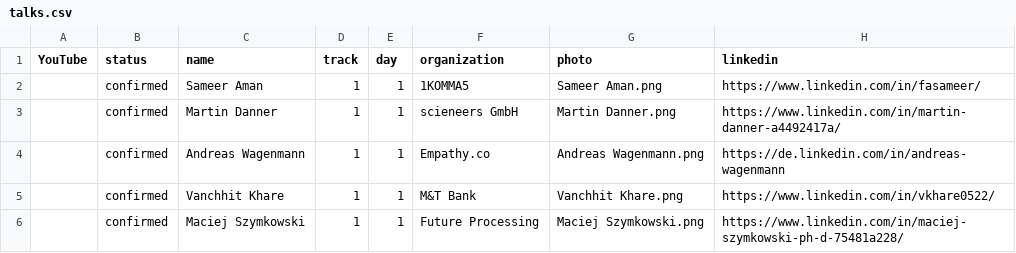
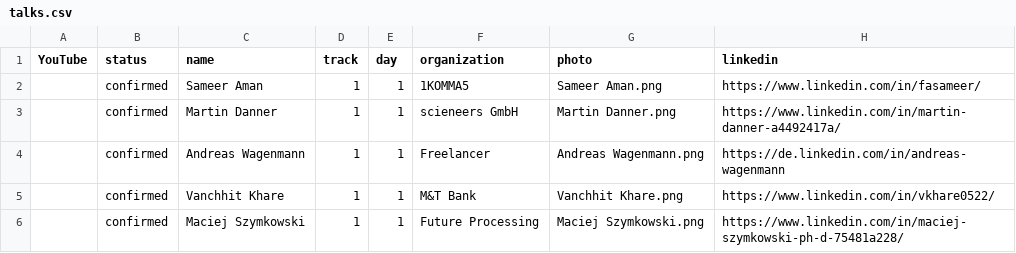
Before and after one commit to sreday/llmday, a CSV file: 2026-hamburg-q2/_db/talks.csv, drawn as a sheet; only a part is shown; the diff names each change by its address in the sheet, - before the commit and + after, or states it on an @@ line.

Commit message:
Add files via upload

```diff
--- a/2026-hamburg-q2/_db/talks.csv
+++ b/2026-hamburg-q2/_db/talks.csv
-F4 (organization): Empathy.co
+F4 (organization): Freelancer
```
